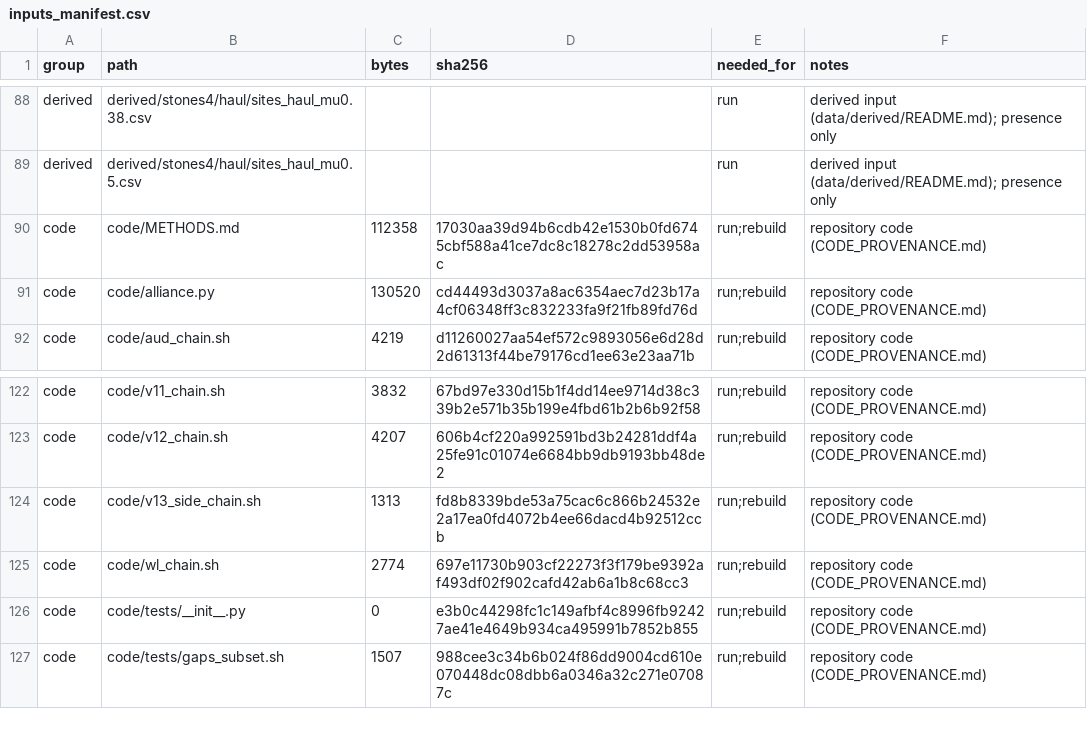
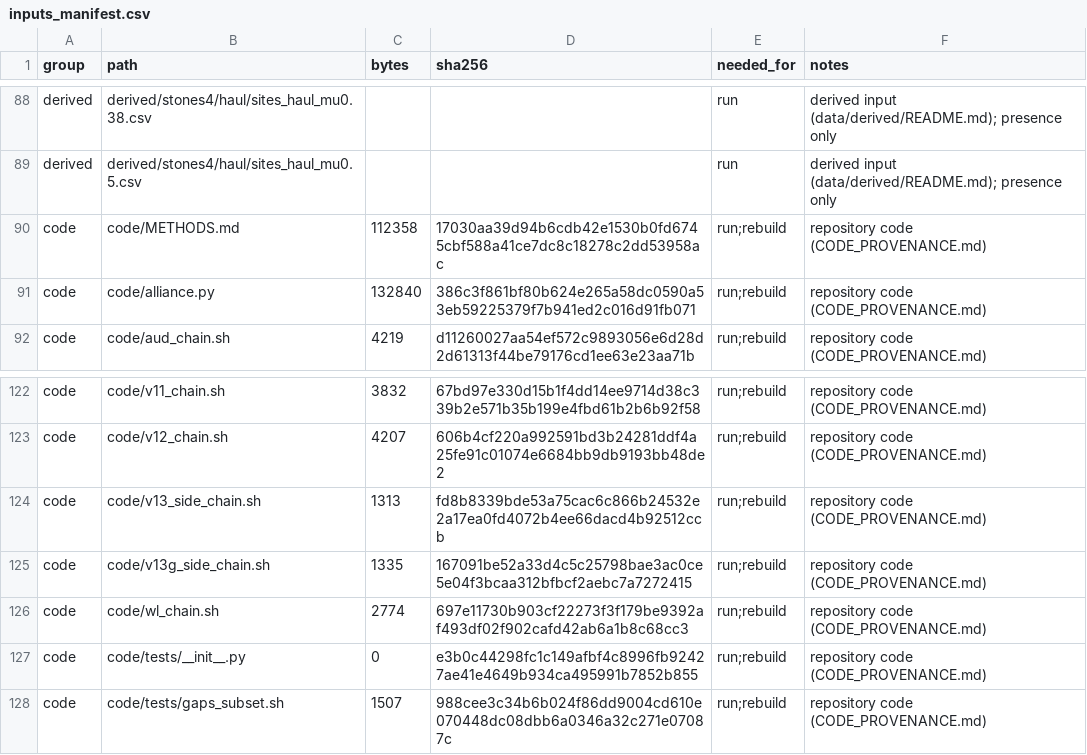
Before and after one commit to maltaweel/Repast_Nuraghe, a CSV file: notebooks/inputs_manifest.csv, drawn as a sheet; only a part is shown, gaps mark what is left out.

```diff
--- a/notebooks/inputs_manifest.csv
+++ b/notebooks/inputs_manifest.csv
@@ -90,3 +90,3 @@ derived,derived/stones4/haul/sites_haul_mu0.5.csv,,,run,derived input (data/deri
 code,code/METHODS.md,112358,17030aa39d94b6cdb42e1530b0fd6745cbf588a41ce7dc8c18278c2dd53958ac,run;rebuild,repository code (CODE_PROVENANCE.md)
-code,code/alliance.py,130520,cd44493d3037a8ac6354aec7d23b17a4cf06348ff3c832233fa9f21fb89fd76d,run;rebuild,repository code (CODE_PROVENANCE.md)
+code,code/alliance.py,132840,386c3f861bf80b624e265a58dc0590a53eb59225379f7b941ed2c016d91fb071,run;rebuild,repository code (CODE_PROVENANCE.md)
 code,code/aud_chain.sh,4219,d11260027aa54ef572c9893056e6d28d2d61313f44be79176cd1ee63e23aa71b,run;rebuild,repository code (CODE_PROVENANCE.md)
@@ -124,2 +124,3 @@ code,code/v12_chain.sh,4207,606b4cf220a992591bd3b24281ddf4a25fe91c01074e6684bb9d
 code,code/v13_side_chain.sh,1313,fd8b8339bde53a75cac6c866b24532e2a17ea0fd4072b4ee66dacd4b92512ccb,run;rebuild,repository code (CODE_PROVENANCE.md)
+code,code/v13g_side_chain.sh,1335,167091be52a33d4c5c25798bae3ac0ce5e04f3bcaa312bfbcf2aebc7a7272415,run;rebuild,repository code (CODE_PROVENANCE.md)
 code,code/wl_chain.sh,2774,697e11730b903cf22273f3f179be9392af493df02f902cafd42ab6a1b8c68cc3,run;rebuild,repository code (CODE_PROVENANCE.md)
```
Also changed, not shown: 12 other files.
